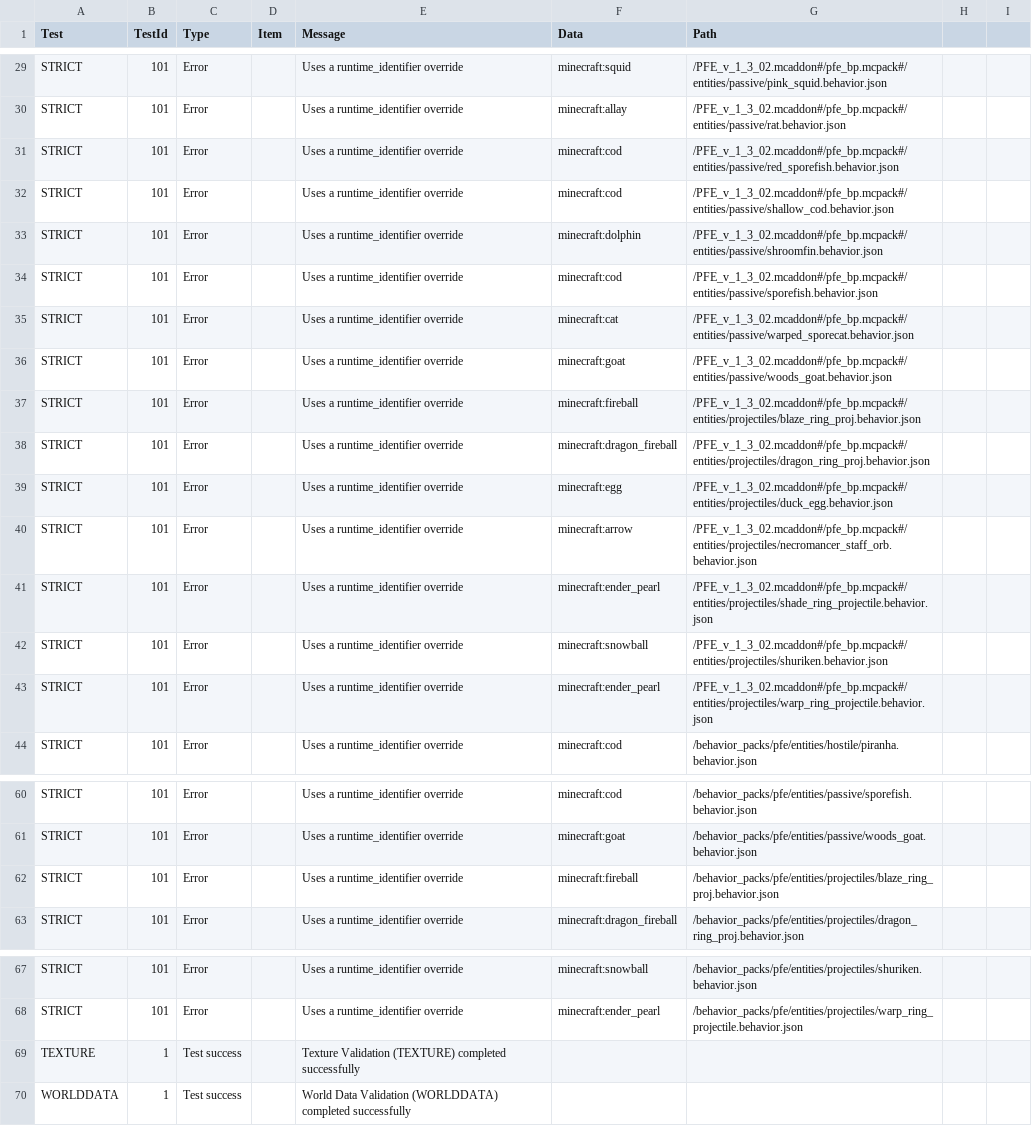
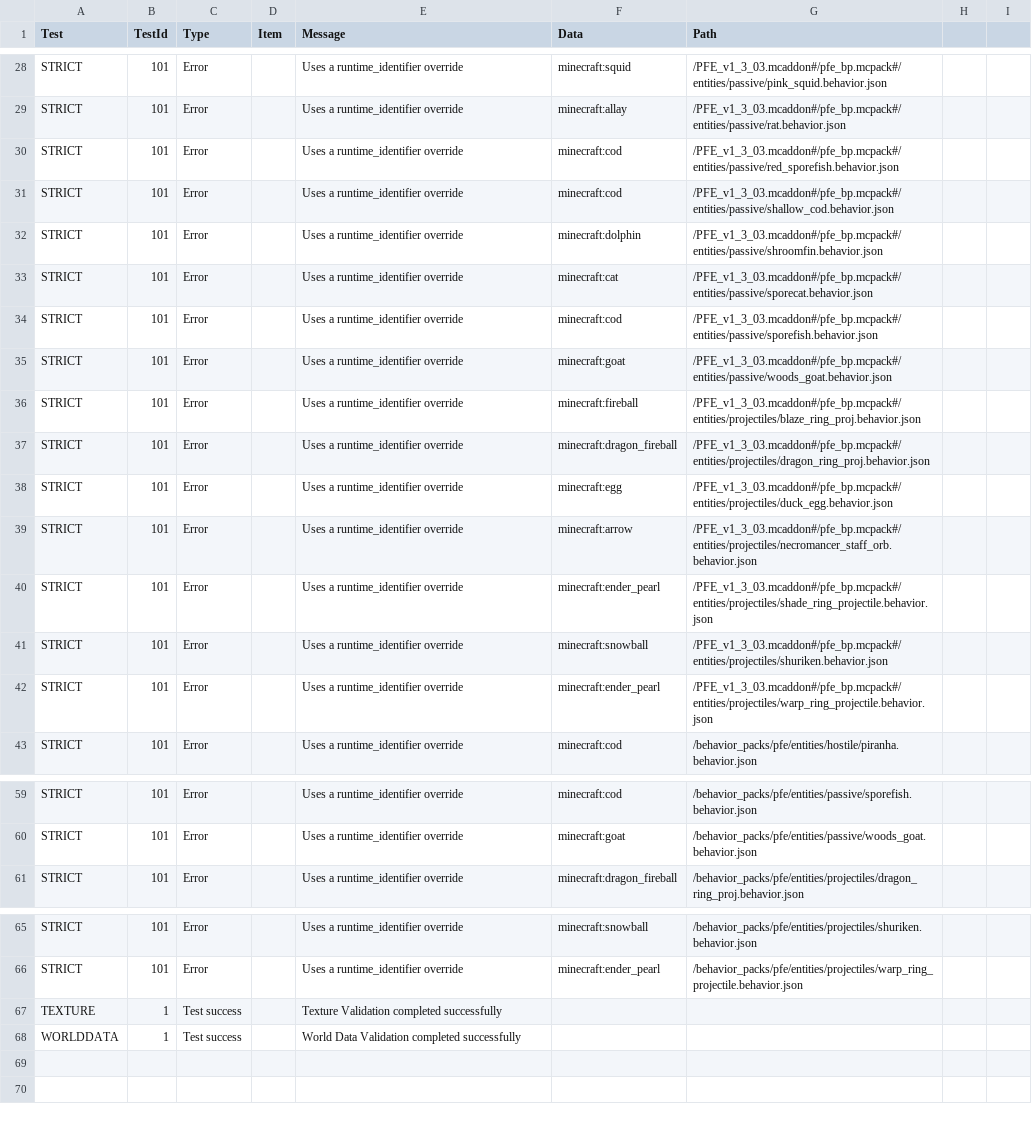
Before and after one commit to ItsMePok/PFE, a CSV file: out/pfe-exp.csv, drawn as a sheet; only a part is shown, gaps mark what is left out; removed rows and columns are numbered as before the commit, all else as after; the diff covers the shown part only; the diff names each change by its address in the sheet, - before the commit and + after, or states it on an @@ line.

```diff
--- a/out/pfe-exp.csv
+++ b/out/pfe-exp.csv
-G28 (Path): /PFE_v_1_3_02.mcaddon#/pfe_bp.mcpack#/entities/passive/pink_squid.behavior.json
+G28 (Path): /PFE_v1_3_03.mcaddon#/pfe_bp.mcpack#/entities/passive/pink_squid.behavior.json
-G29 (Path): /PFE_v_1_3_02.mcaddon#/pfe_bp.mcpack#/entities/passive/rat.behavior.json
+G29 (Path): /PFE_v1_3_03.mcaddon#/pfe_bp.mcpack#/entities/passive/rat.behavior.json
-G30 (Path): /PFE_v_1_3_02.mcaddon#/pfe_bp.mcpack#/entities/passive/red_sporefish.behavior.json
+G30 (Path): /PFE_v1_3_03.mcaddon#/pfe_bp.mcpack#/entities/passive/red_sporefish.behavior.json
-G31 (Path): /PFE_v_1_3_02.mcaddon#/pfe_bp.mcpack#/entities/passive/shallow_cod.behavior.json
+G31 (Path): /PFE_v1_3_03.mcaddon#/pfe_bp.mcpack#/entities/passive/shallow_cod.behavior.json
-G32 (Path): /PFE_v_1_3_02.mcaddon#/pfe_bp.mcpack#/entities/passive/shroomfin.behavior.json
+G32 (Path): /PFE_v1_3_03.mcaddon#/pfe_bp.mcpack#/entities/passive/shroomfin.behavior.json
-F33 (Data): minecraft:cod
+F33 (Data): minecraft:cat
-G33 (Path): /PFE_v_1_3_02.mcaddon#/pfe_bp.mcpack#/entities/passive/sporefish.behavior.json
+G33 (Path): /PFE_v1_3_03.mcaddon#/pfe_bp.mcpack#/entities/passive/sporecat.behavior.json
-F34 (Data): minecraft:cat
+F34 (Data): minecraft:cod
-G34 (Path): /PFE_v_1_3_02.mcaddon#/pfe_bp.mcpack#/entities/passive/warped_sporecat.behavior.json
+G34 (Path): /PFE_v1_3_03.mcaddon#/pfe_bp.mcpack#/entities/passive/sporefish.behavior.json
-G35 (Path): /PFE_v_1_3_02.mcaddon#/pfe_bp.mcpack#/entities/passive/woods_goat.behavior.json
+G35 (Path): /PFE_v1_3_03.mcaddon#/pfe_bp.mcpack#/entities/passive/woods_goat.behavior.json
-G36 (Path): /PFE_v_1_3_02.mcaddon#/pfe_bp.mcpack#/entities/projectiles/blaze_ring_proj.behavior.json
+G36 (Path): /PFE_v1_3_03.mcaddon#/pfe_bp.mcpack#/entities/projectiles/blaze_ring_proj.behavior.json
-G37 (Path): /PFE_v_1_3_02.mcaddon#/pfe_bp.mcpack#/entities/projectiles/dragon_ring_proj.behavior.json
+G37 (Path): /PFE_v1_3_03.mcaddon#/pfe_bp.mcpack#/entities/projectiles/dragon_ring_proj.behavior.json
-G38 (Path): /PFE_v_1_3_02.mcaddon#/pfe_bp.mcpack#/entities/projectiles/duck_egg.behavior.json
+G38 (Path): /PFE_v1_3_03.mcaddon#/pfe_bp.mcpack#/entities/projectiles/duck_egg.behavior.json
-G39 (Path): /PFE_v_1_3_02.mcaddon#/pfe_bp.mcpack#/entities/projectiles/necromancer_staff_orb.behavior.json
+G39 (Path): /PFE_v1_3_03.mcaddon#/pfe_bp.mcpack#/entities/projectiles/necromancer_staff_orb.behavior.json
-G40 (Path): /PFE_v_1_3_02.mcaddon#/pfe_bp.mcpack#/entities/projectiles/shade_ring_projectile.behavior.json
+G40 (Path): /PFE_v1_3_03.mcaddon#/pfe_bp.mcpack#/entities/projectiles/shade_ring_projectile.behavior.json
-G41 (Path): /PFE_v_1_3_02.mcaddon#/pfe_bp.mcpack#/entities/projectiles/shuriken.behavior.json
+G41 (Path): /PFE_v1_3_03.mcaddon#/pfe_bp.mcpack#/entities/projectiles/shuriken.behavior.json
-G42 (Path): /PFE_v_1_3_02.mcaddon#/pfe_bp.mcpack#/entities/projectiles/warp_ring_projectile.behavior.json
+G42 (Path): /PFE_v1_3_03.mcaddon#/pfe_bp.mcpack#/entities/projectiles/warp_ring_projectile.behavior.json
-row 62: STRICT | 101 | Error |  | Uses a runtime_identifier override | minecraft:fireball | /behavior_packs/pfe/entities/projectiles/blaze_ring_proj.behavior.json
-E67 (Message): Texture Validation (TEXTURE) completed successfully
+E67 (Message): Texture Validation completed successfully
-E68 (Message): …Data Validation (WORLDDATA) completed successfully
+E68 (Message): …Data Validation completed successfully
```
Also changed, not shown: 1 added row, 2 removed rows and 26 edited cells elsewhere in this file, 23 other files.
